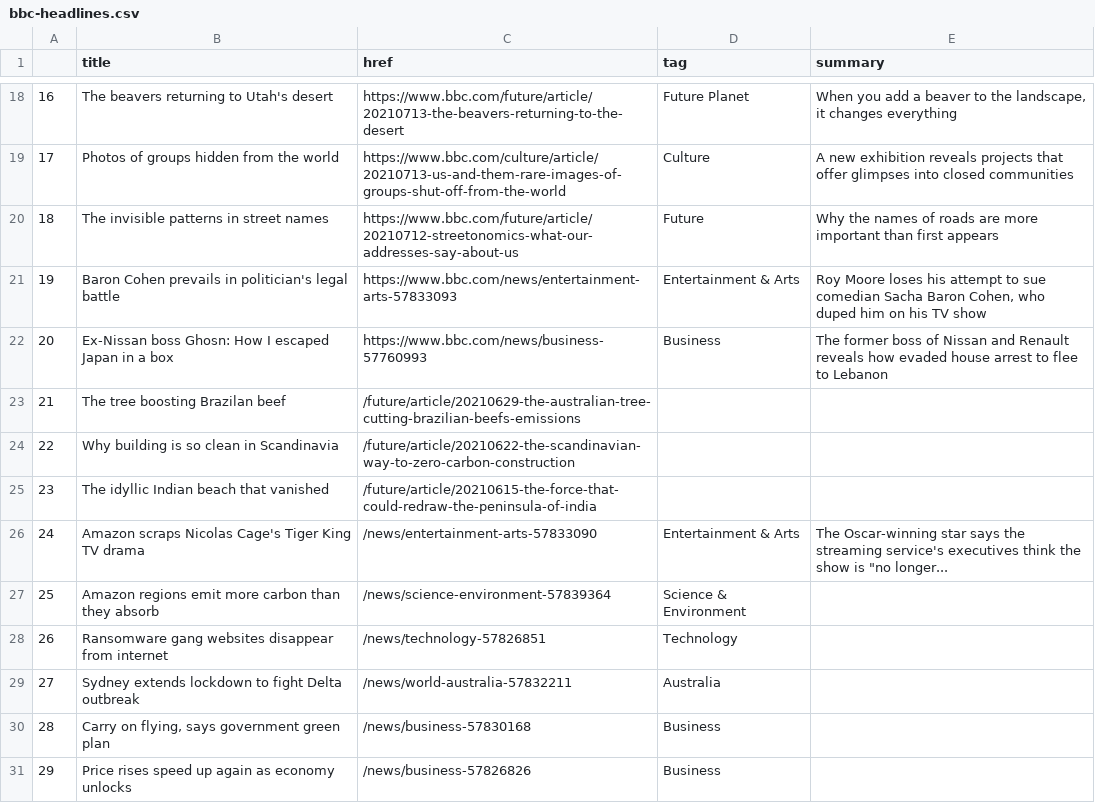
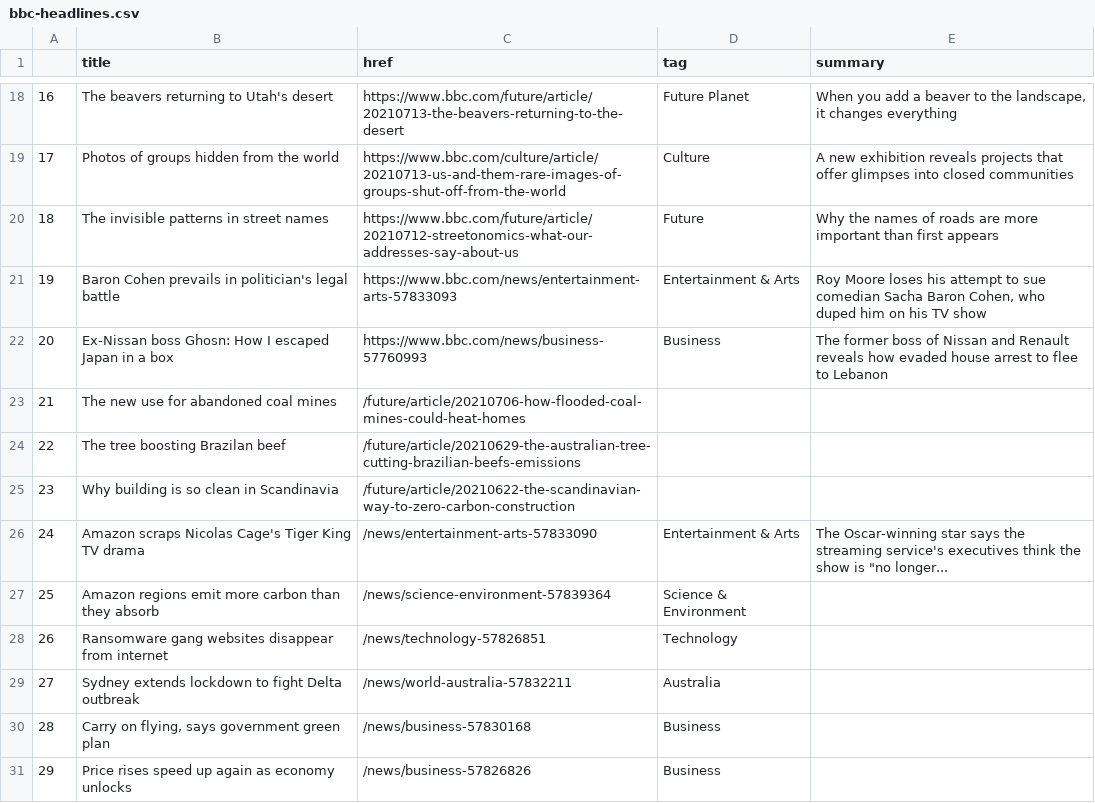
Before and after one commit to alyssafrndz/automatic-scraper, a CSV file: bbc-headlines.csv, drawn as a sheet; only a part is shown, gaps mark what is left out; the diff covers the shown part only.

```diff
--- a/bbc-headlines.csv
+++ b/bbc-headlines.csv
@@ -22,5 +22,5 @@
 20,Ex-Nissan boss Ghosn: How I escaped Japan in a box,https://www.bbc.com/news/business-57760993,Business,The former boss of Nissan and Renault reveals how evaded house arrest to flee to Lebanon
-21,The tree boosting Brazilan beef,/future/article/20210629-the-australian-tree-cutting-brazilian-beefs-emissions,,
-22,Why building is so clean in Scandinavia,/future/article/20210622-the-scandinavian-way-to-zero-carbon-construction,,
-23,The idyllic Indian beach that vanished,/future/article/20210615-the-force-that-could-redraw-the-peninsula-of-india,,
+21,The new use for abandoned coal mines,/future/article/20210706-how-flooded-coal-mines-could-heat-homes,,
+22,The tree boosting Brazilan beef,/future/article/20210629-the-australian-tree-cutting-brazilian-beefs-emissions,,
+23,Why building is so clean in Scandinavia,/future/article/20210622-the-scandinavian-way-to-zero-carbon-construction,,
 24,Amazon scraps Nicolas Cage's Tiger King TV drama,/news/entertainment-arts-57833090,Entertainment & Arts,"The Oscar-winning star says the streaming service's executives think the show is ""no longer..."
```
Also changed, not shown: 32 edited cells elsewhere in this file.
